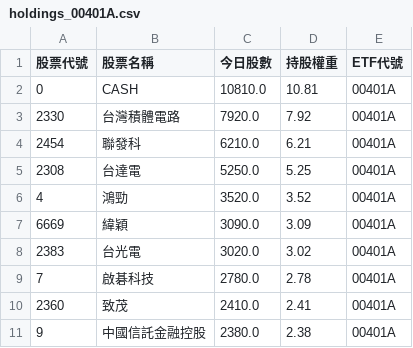
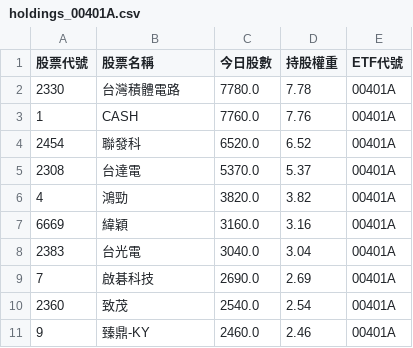
Before and after one commit to caesar263/my-etf-tracker, a CSV file: holdings_00401A.csv, drawn as a sheet.

```diff
--- a/holdings_00401A.csv
+++ b/holdings_00401A.csv
@@ -1,11 +1,11 @@
 股票代號,股票名稱,今日股數,持股權重,ETF代號
-0,CASH,10810.0,10.81,00401A
-2330,台灣積體電路,7920.0,7.92,00401A
-2454,聯發科,6210.0,6.21,00401A
-2308,台達電,5250.0,5.25,00401A
-4,鴻勁,3520.0,3.52,00401A
-6669,緯穎,3090.0,3.09,00401A
-2383,台光電,3020.0,3.02,00401A
-7,啟碁科技,2780.0,2.78,00401A
-2360,致茂,2410.0,2.41,00401A
-9,中國信託金融控股,2380.0,2.38,00401A
+2330,台灣積體電路,7780.0,7.78,00401A
+1,CASH,7760.0,7.76,00401A
+2454,聯發科,6520.0,6.52,00401A
+2308,台達電,5370.0,5.37,00401A
+4,鴻勁,3820.0,3.82,00401A
+6669,緯穎,3160.0,3.16,00401A
+2383,台光電,3040.0,3.04,00401A
+7,啟碁科技,2690.0,2.69,00401A
+2360,致茂,2540.0,2.54,00401A
+9,臻鼎-KY,2460.0,2.46,00401A
```
Also changed, not shown: final_analysis.csv, holdings_00987A.csv, 14 other files.
